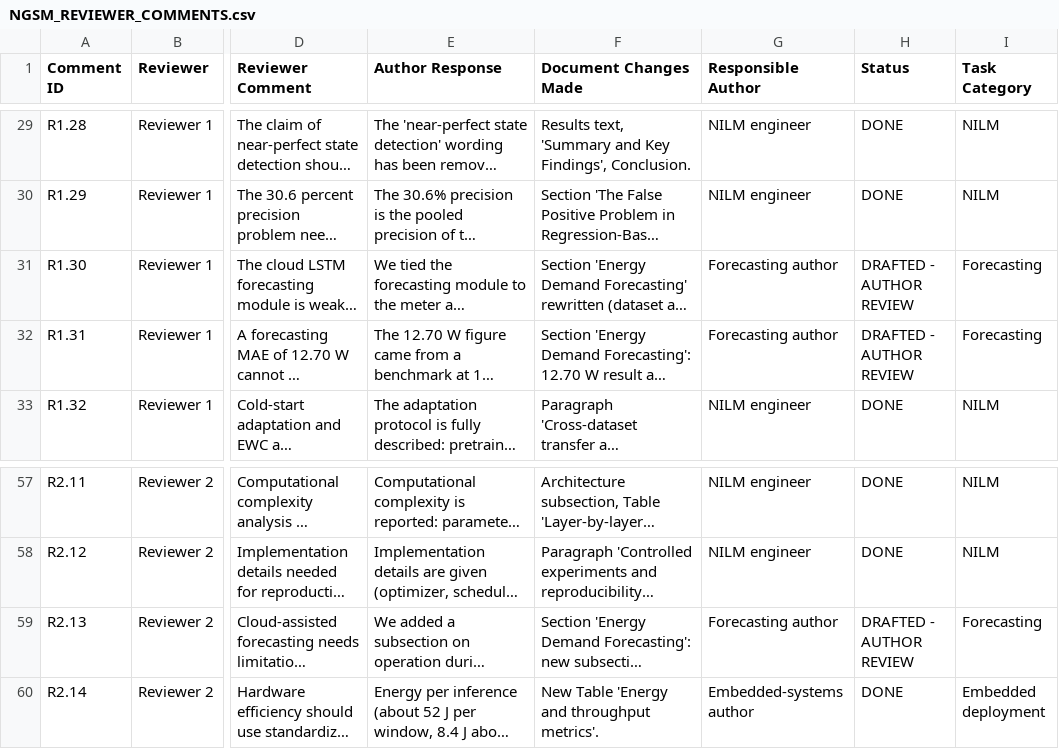
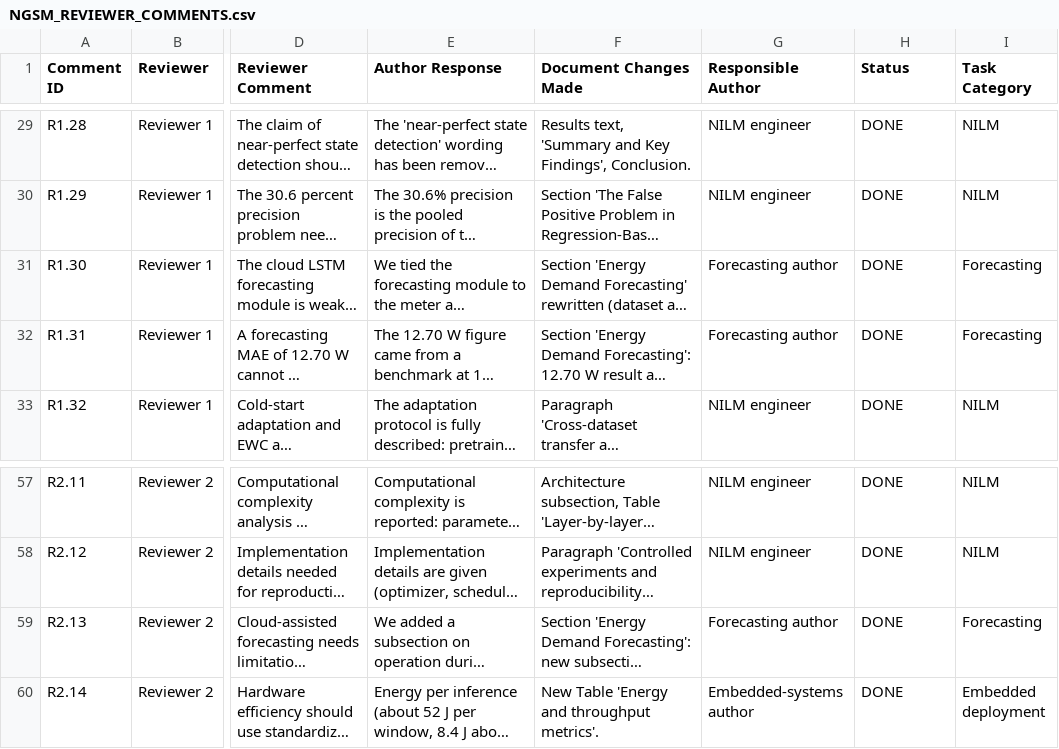
Before and after one commit to MohammedMohsen0404/NGSM, a CSV file: NGSM_REVIEWER_COMMENTS.csv, drawn as a sheet; only a part is shown, gaps mark what is left out; long unchanged cells end in …; the diff names each change by its address in the sheet, - before the commit and + after, or states it on an @@ line.

```diff
--- a/NGSM_REVIEWER_COMMENTS.csv
+++ b/NGSM_REVIEWER_COMMENTS.csv
-H31:H32 (Status): DRAFTED - AUTHOR REVIEW
+H31:H32 (Status): DONE
-H59 (Status): DRAFTED - AUTHOR REVIEW
+H59 (Status): DONE
```
Also changed, not shown: MANUSCRIPT_CHANGES_LOG.csv, 1 other file.
